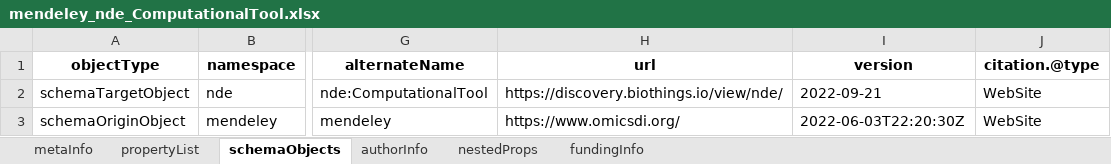
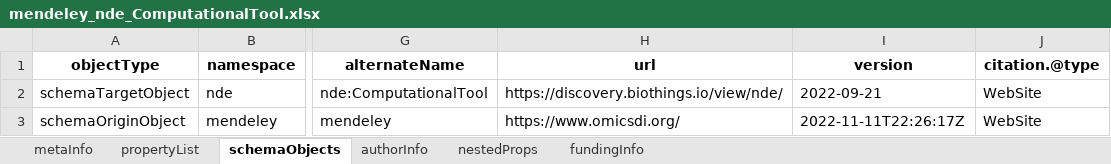
Before and after one commit to gtsueng/DDE-CrossWalks, an Excel workbook: draft crosswalks/mendeley_nde_ComputationalTool.xlsx, sheet schemaObjects, drawn as a sheet; only a part is shown, gaps mark what is left out; values as stored, in another font and other column widths than the file's, no borders; the diff names each change by its address in the sheet, - before the commit and + after, or states it on an @@ line.

```diff
--- a/draft crosswalks/mendeley_nde_ComputationalTool.xlsx (sheet schemaObjects)
+++ b/draft crosswalks/mendeley_nde_ComputationalTool.xlsx (sheet schemaObjects)
-I3 (version): 2022-06-03T22:20:30Z
+I3 (version): 2022-11-11T22:26:17Z
```
Also changed, not shown: sheet metaInfo, draft crosswalks/dde_nde_Dataset.xlsx, draft crosswalks/dryad_nde_ComputationalTool.xlsx, 35 other files.
